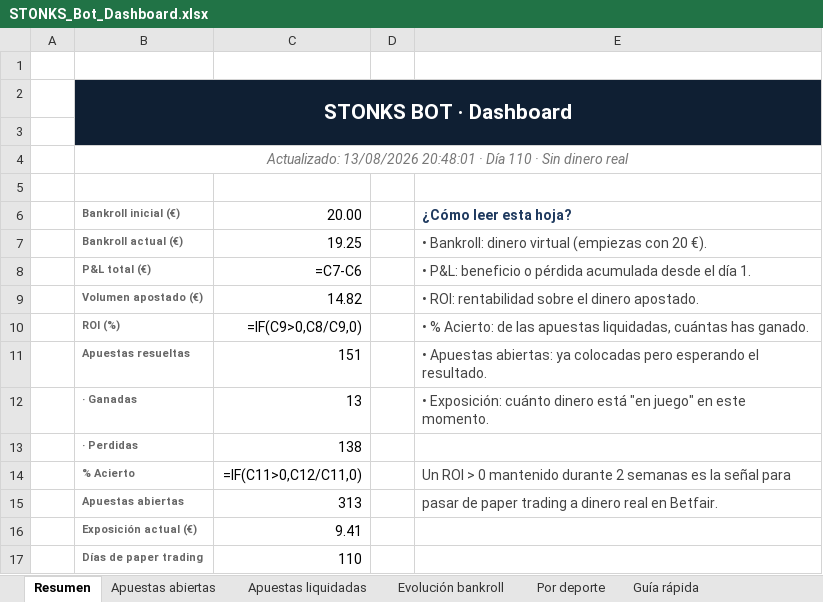
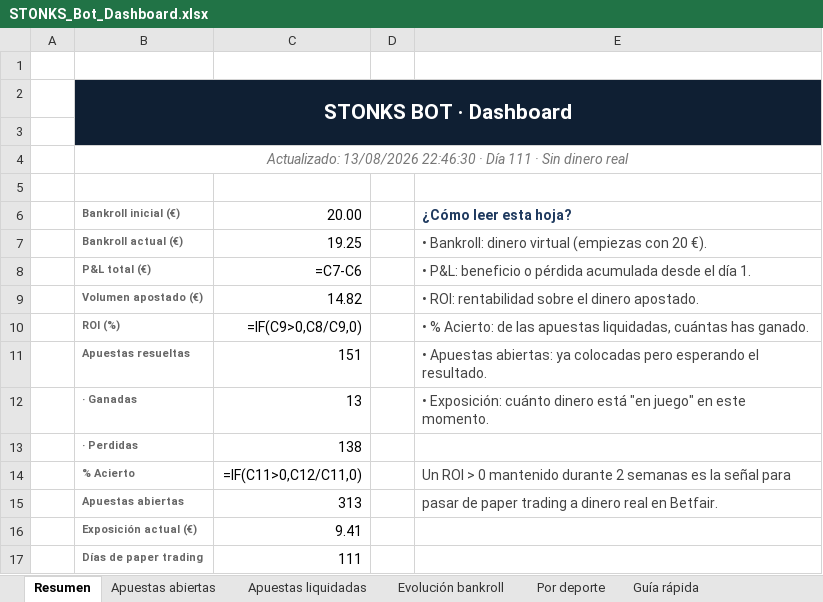
Before and after one commit to joserpel19-cmyk/stonks-bot, an Excel workbook: STONKS_Bot_Dashboard.xlsx, sheet Resumen, drawn as a sheet; values as stored, in another font and other column widths than the file's, no borders; formulas without a stored value are shown as written; the diff names each change by its address in the sheet, - before the commit and + after, or states it on an @@ line.

```diff
--- a/STONKS_Bot_Dashboard.xlsx (sheet Resumen)
+++ b/STONKS_Bot_Dashboard.xlsx (sheet Resumen)
-B4: Actualizado: 13/08/2026 20:48:01 · Día 110 · Sin…
+B4: Actualizado: 13/08/2026 22:46:30 · Día 111 · Sin…
-C17: 110
+C17: 111
```
Also changed, not shown: sheet Evolución bankroll, charts or pictures, 3 other files.
